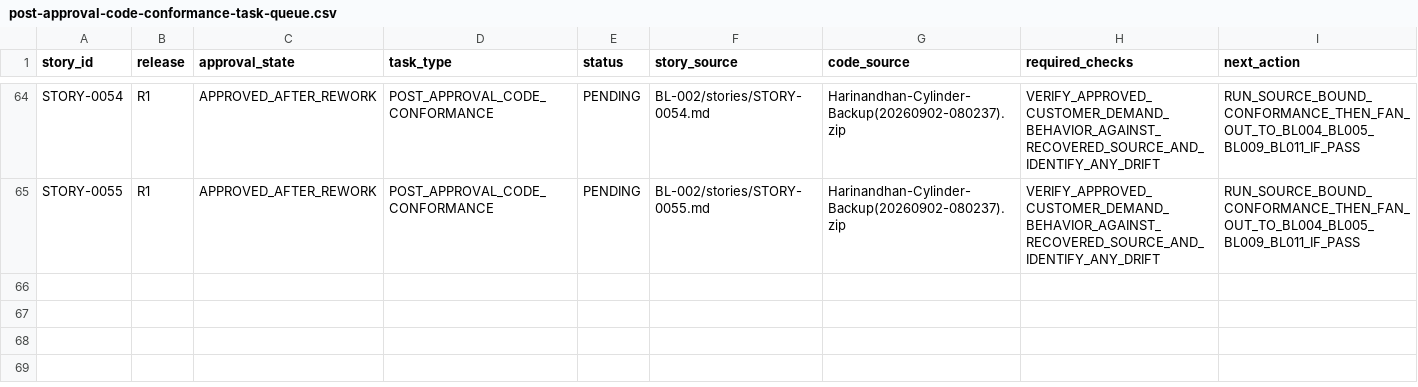
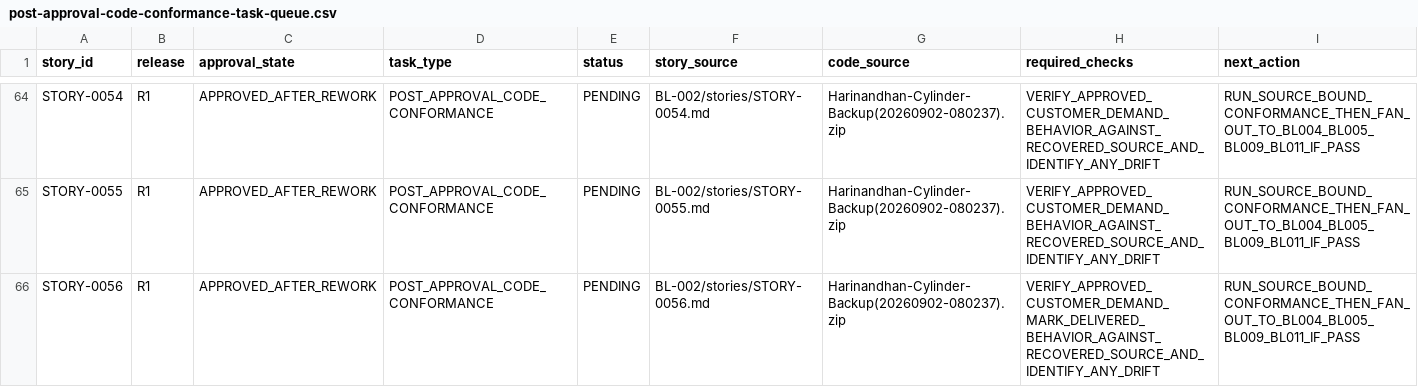
Before and after one commit to vvekselva/CylindnderManagementDependcies, a CSV file: BL-002/post-approval-code-conformance-task-queue.csv, drawn as a sheet; only a part is shown, gaps mark what is left out; the diff names each change by its address in the sheet, - before the commit and + after, or states it on an @@ line.

Commit message:
Queue STORY-0056 post-approval conformance

```diff
--- a/BL-002/post-approval-code-conformance-task-queue.csv
+++ b/BL-002/post-approval-code-conformance-task-queue.csv
+row 66: STORY-0056 | R1 | APPROVED_AFTER_REWORK | POST_APPROVAL_CODE_CONFORMANCE | PENDING | BL-002/stories/STORY-0056.md | Harinandhan-Cylinder-Backup(20260902-080237).zip | VERIFY_APPROVED_CUSTOMER_DEMAND_MARK_DELIVERED_BEHAVIOR_AGAINST_RECOVERED_SOURCE_AND_IDENTIFY_ANY_DRIFT | RUN_SOURCE_BOUND_CONFORMANCE_THEN_FAN_OUT_TO_BL004_BL005_BL009_BL011_IF_PASS
```
